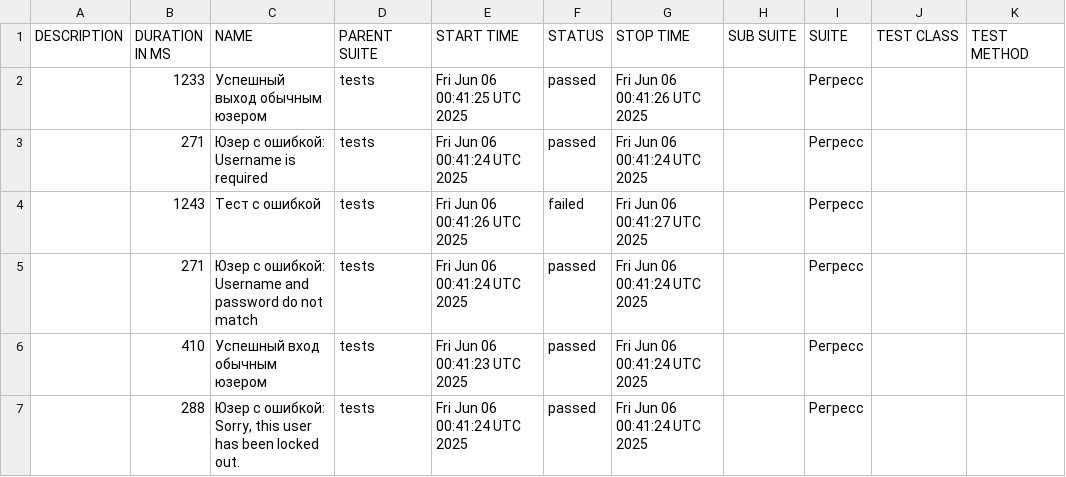
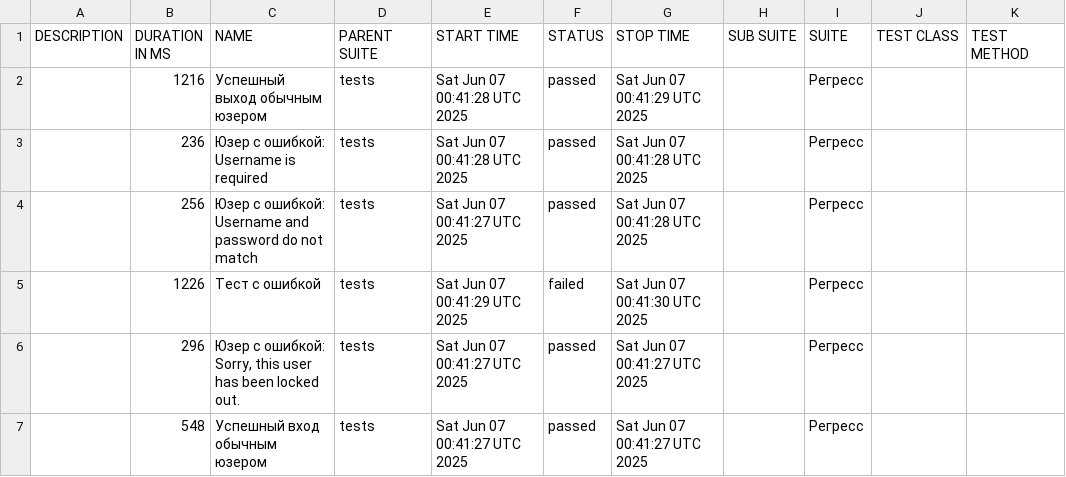
Before and after one commit to barsovichok/playwright_python_training, a CSV file: data/suites.csv, drawn as a sheet.

```diff
--- a/data/suites.csv
+++ b/data/suites.csv
@@ -1,7 +1,7 @@
 "DESCRIPTION","DURATION IN MS","NAME","PARENT SUITE","START TIME","STATUS","STOP TIME","SUB SUITE","SUITE","TEST CLASS","TEST METHOD"
-"","1233","Успешный выход обычным юзером","tests","Fri Jun 06 00:41:25 UTC 2025","passed","Fri Jun 06 00:41:26 UTC 2025","","Регресс","",""
-"","271","Юзер с ошибкой: Username is required","tests","Fri Jun 06 00:41:24 UTC 2025","passed","Fri Jun 06 00:41:24 UTC 2025","","Регресс","",""
-"","1243","Тест с ошибкой","tests","Fri Jun 06 00:41:26 UTC 2025","failed","Fri Jun 06 00:41:27 UTC 2025","","Регресс","",""
-"","271","Юзер с ошибкой: Username and password do not match","tests","Fri Jun 06 00:41:24 UTC 2025","passed","Fri Jun 06 00:41:24 UTC 2025","","Регресс","",""
-"","410","Успешный вход обычным юзером","tests","Fri Jun 06 00:41:23 UTC 2025","passed","Fri Jun 06 00:41:24 UTC 2025","","Регресс","",""
-"","288","Юзер с ошибкой: Sorry, this user has been locked out.","tests","Fri Jun 06 00:41:24 UTC 2025","passed","Fri Jun 06 00:41:24 UTC 2025","","Регресс","",""
+"","1216","Успешный выход обычным юзером","tests","Sat Jun 07 00:41:28 UTC 2025","passed","Sat Jun 07 00:41:29 UTC 2025","","Регресс","",""
+"","236","Юзер с ошибкой: Username is required","tests","Sat Jun 07 00:41:28 UTC 2025","passed","Sat Jun 07 00:41:28 UTC 2025","","Регресс","",""
+"","256","Юзер с ошибкой: Username and password do not match","tests","Sat Jun 07 00:41:27 UTC 2025","passed","Sat Jun 07 00:41:28 UTC 2025","","Регресс","",""
+"","1226","Тест с ошибкой","tests","Sat Jun 07 00:41:29 UTC 2025","failed","Sat Jun 07 00:41:30 UTC 2025","","Регресс","",""
+"","296","Юзер с ошибкой: Sorry, this user has been locked out.","tests","Sat Jun 07 00:41:27 UTC 2025","passed","Sat Jun 07 00:41:27 UTC 2025","","Регресс","",""
+"","548","Успешный вход обычным юзером","tests","Sat Jun 07 00:41:27 UTC 2025","passed","Sat Jun 07 00:41:27 UTC 2025","","Регресс","",""
```
Also changed, not shown: 29 other files.
